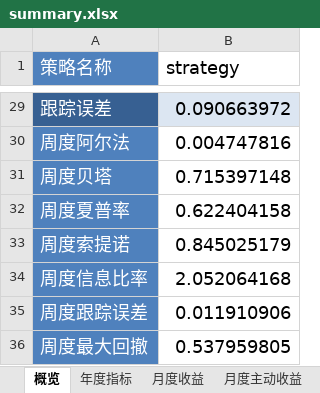
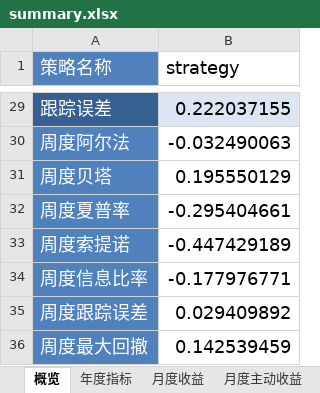
Before and after one commit to laye0619/backtest_rqalpha, an Excel workbook: backtest/bt_grid/backtest_report/summary.xlsx, sheet 概览, drawn as a sheet; only a part is shown, gaps mark what is left out; values as stored, in another font and other column widths than the file's, no borders; the diff covers the shown part only; the diff names each change by its address in the sheet, - before the commit and + after, or states it on an @@ line.

```diff
--- a/backtest/bt_grid/backtest_report/summary.xlsx (sheet 概览)
+++ b/backtest/bt_grid/backtest_report/summary.xlsx (sheet 概览)
-B29 (strategy): 0.090663972
+B29 (strategy): 0.222037155
-B30 (strategy): 0.004747816
+B30 (strategy): -0.032490063
-B31 (strategy): 0.715397148
+B31 (strategy): 0.195550129
-B32 (strategy): 0.622404158
+B32 (strategy): -0.295404661
-B33 (strategy): 0.845025179
+B33 (strategy): -0.447429189
-B34 (strategy): 2.052064168
+B34 (strategy): -0.177976771
-B35 (strategy): 0.011910906
+B35 (strategy): 0.029409892
-B36 (strategy): 0.537959805
+B36 (strategy): 0.142539459
```
Also changed, not shown: 24 edited cells elsewhere in this sheet, sheet 月度主动收益, sheet 月度收益, sheet 年度指标, 6 other files.
